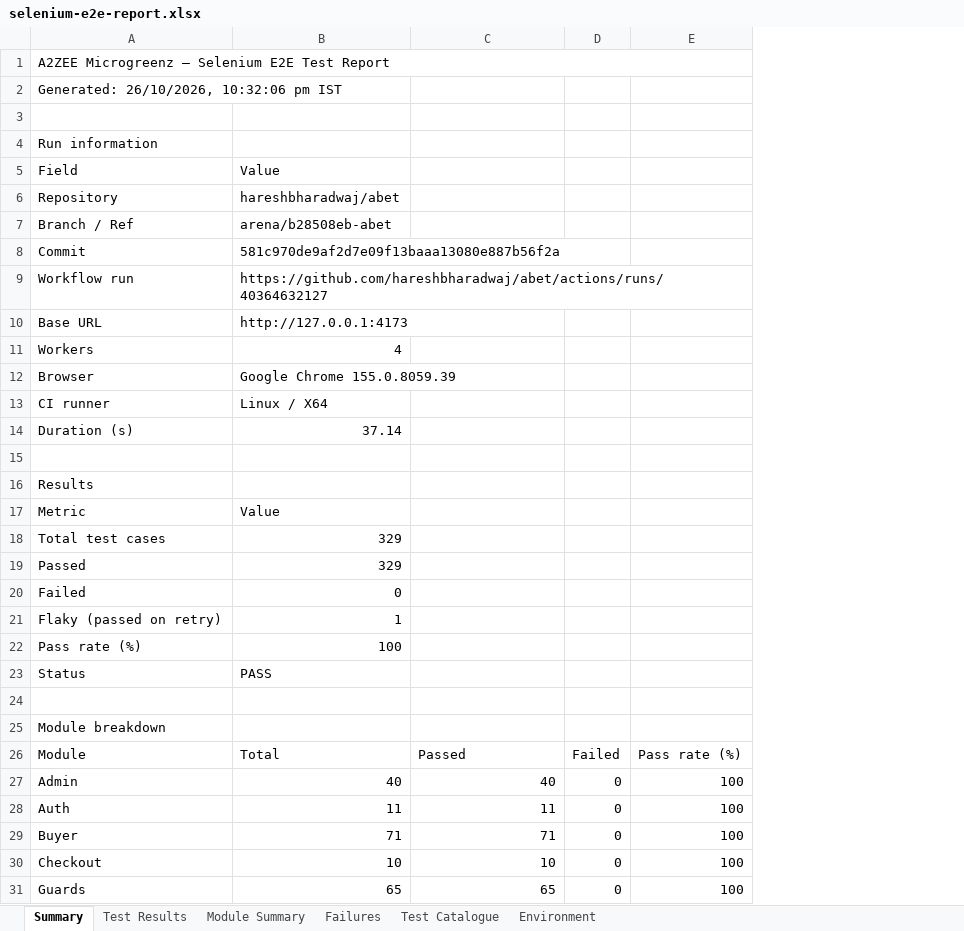
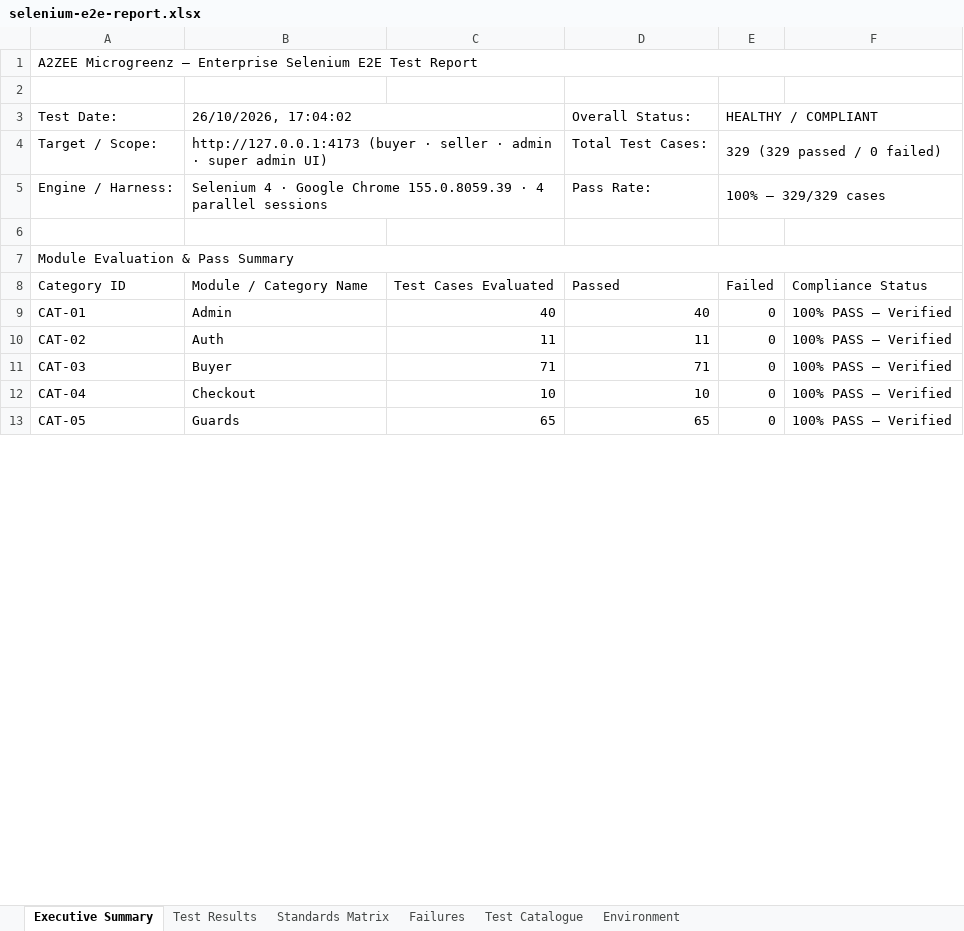
Before and after one commit to hareshbharadwaj/abet, an Excel workbook: reports/selenium-e2e-report.xlsx, sheet Executive Summary, drawn as a sheet; only a part is shown; values as stored, in another font and other column widths than the file's, no cell formats; removed rows and columns are numbered as before the commit, all else as after; the diff covers the shown part only; the diff names each change by its address in the sheet, - before the commit and + after, or states it on an @@ line.

```diff
--- a/reports/selenium-e2e-report.xlsx (sheet Executive Summary)
+++ b/reports/selenium-e2e-report.xlsx (sheet Executive Summary)
-sheet tab: Summary
+sheet tab: Executive Summary
-sheet tab: Module Summary
+sheet tab: Standards Matrix
+column A, row 1: A2ZEE Microgreenz — Enterprise Selenium E2E Test Report; rows 7-13: Module Evaluation & Pass Summary | Category ID | CAT-01 | CAT-02 | CAT-03 | CAT-04 | CAT-05
-column E, rows 26-31: Pass rate (%) | 100 | 100 | 100 | 100 | 100
+column F, rows 8-13: Compliance Status | 100% PASS — Verified | 100% PASS — Verified | 100% PASS — Verified | 100% PASS — Verified | 100% PASS — Verified
-row 1: A2ZEE Microgreenz — Selenium E2E Test Report
-row 2: Generated: 26/10/2026, 10:32:06 pm IST
-row 4: Run information
-row 5: Field | Value
-row 6: Repository | hareshbharadwaj/abet
-row 7: Branch / Ref | arena/b28508eb-abet
-row 8: Commit | 581c970de9af2d7e09f13baaa13080e887b56f2a
-row 9: Workflow run | https://github.com/hareshbharadwaj/abet/actions/runs/40364632127
-row 10: Base URL | http://127.0.0.1:4173
-row 11: Workers | 4
-row 12: Browser | Google Chrome 155.0.8059.39
-row 13: CI runner | Linux / X64
-row 14: Duration (s) | 37.14
-row 16: Results
-row 17: Metric | Value
-row 18: Total test cases | 329
-row 19: Passed | 329
-row 20: Failed | 0
-row 21: Flaky (passed on retry) | 1
-row 22: Pass rate (%) | 100
-row 23: Status | PASS
+row 3: Test Date: | 26/10/2026, 17:04:02 |  | Overall Status: | HEALTHY / COMPLIANT
+row 4: Target / Scope: | http://127.0.0.1:4173 (buyer · seller · admin · super admin UI) |  | Total Test Cases: | 329 (329 passed / 0 failed)
+row 5: Engine / Harness: | Selenium 4 · Google Chrome 155.0.8059.39 · 4 parallel sessions |  | Pass Rate: | 100% — 329/329 cases
-B7: Module breakdown
+B7: (empty)
-B8: Module
+B8: Module / Category Name
-C8: Total
+C8: Test Cases Evaluated
```
Also changed, not shown: 11 added rows elsewhere in this sheet, sheet Test Results, sheet Environment, sheet Standards Matrix, sheet Failures, sheet Test Catalogue, cell formats, 2 other files.
